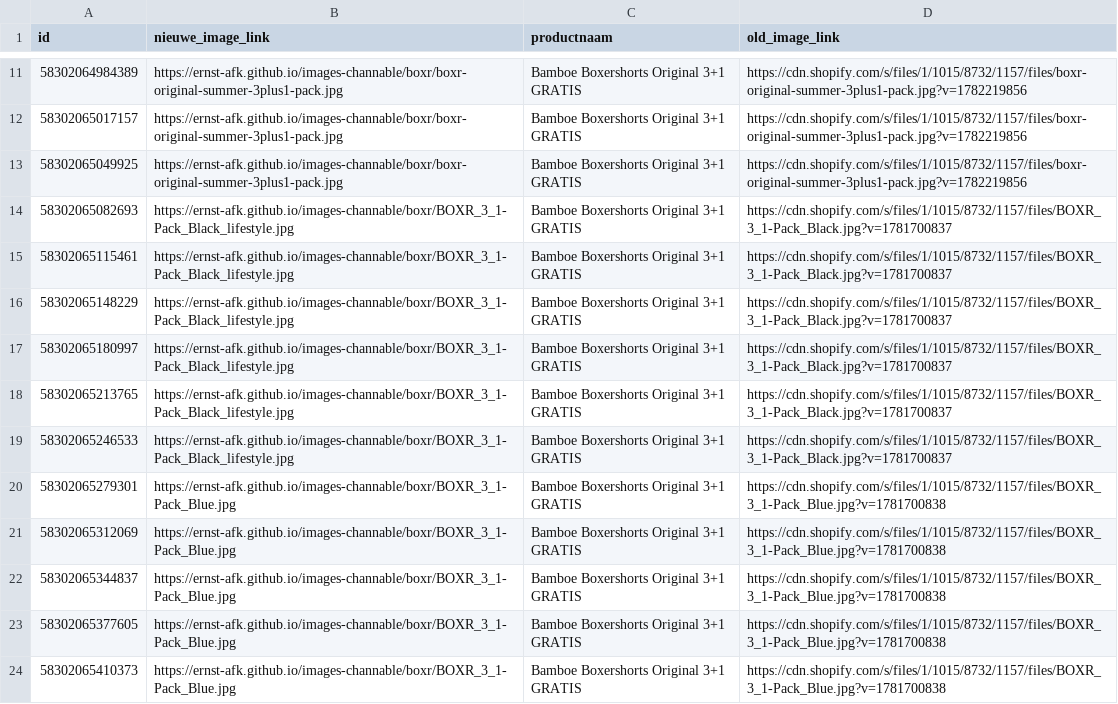
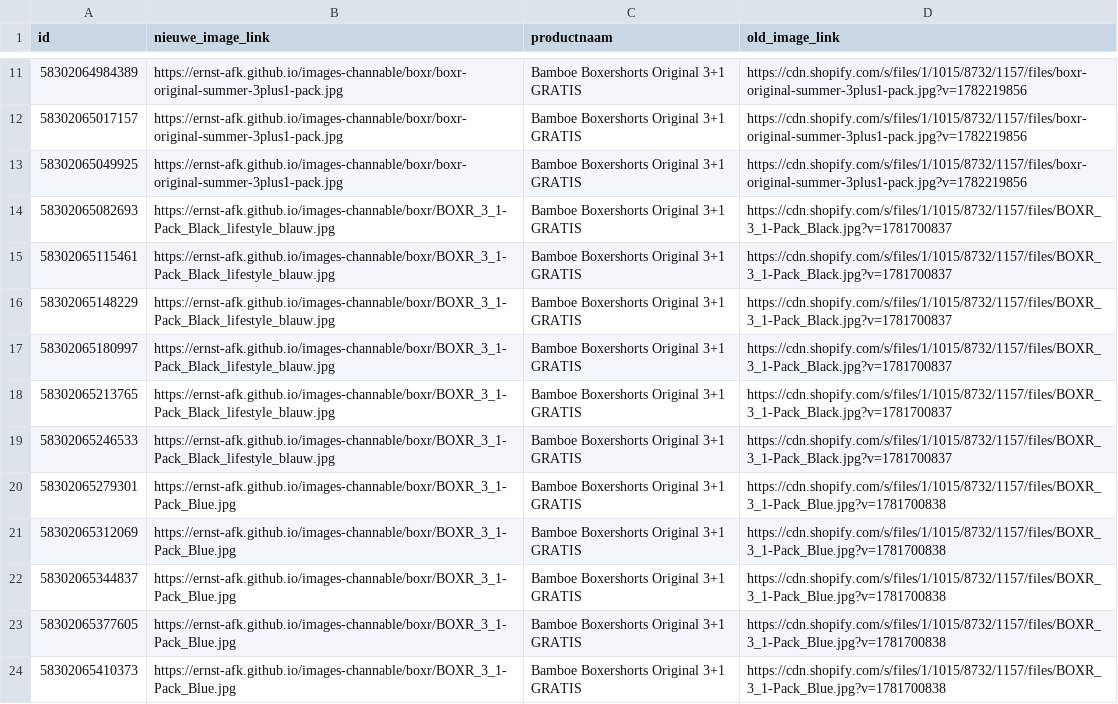
Before and after one commit to ernst-afk/images-channable, a CSV file: boxr/channable-image-swap.csv, drawn as a sheet; only a part is shown, gaps mark what is left out.

Commit message:
3+1 zwart naar nieuw lifestyle-beeld (6 regels)

```diff
--- a/boxr/channable-image-swap.csv
+++ b/boxr/channable-image-swap.csv
@@ -13,8 +13,8 @@ id,nieuwe_image_link,productnaam,old_image_link
 58302065049925,https://ernst-afk.github.io/images-channable/boxr/boxr-original-summer-3plus1-pack.jpg,Bamboe Boxershorts Original 3+1 GRATIS,https://cdn.shopify.com/s/files/1/1015/8732/1157/files/boxr-original-summer-3plus1-pack.jpg?v=1782219856
-58302065082693,https://ernst-afk.github.io/images-channable/boxr/BOXR_3_1-Pack_Black_lifestyle.jpg,Bamboe Boxershorts Original 3+1 GRATIS,https://cdn.shopify.com/s/files/1/1015/8732/1157/files/BOXR_3_1-Pack_Black.jpg?v=1781700837
-58302065115461,https://ernst-afk.github.io/images-channable/boxr/BOXR_3_1-Pack_Black_lifestyle.jpg,Bamboe Boxershorts Original 3+1 GRATIS,https://cdn.shopify.com/s/files/1/1015/8732/1157/files/BOXR_3_1-Pack_Black.jpg?v=1781700837
-58302065148229,https://ernst-afk.github.io/images-channable/boxr/BOXR_3_1-Pack_Black_lifestyle.jpg,Bamboe Boxershorts Original 3+1 GRATIS,https://cdn.shopify.com/s/files/1/1015/8732/1157/files/BOXR_3_1-Pack_Black.jpg?v=1781700837
-58302065180997,https://ernst-afk.github.io/images-channable/boxr/BOXR_3_1-Pack_Black_lifestyle.jpg,Bamboe Boxershorts Original 3+1 GRATIS,https://cdn.shopify.com/s/files/1/1015/8732/1157/files/BOXR_3_1-Pack_Black.jpg?v=1781700837
-58302065213765,https://ernst-afk.github.io/images-channable/boxr/BOXR_3_1-Pack_Black_lifestyle.jpg,Bamboe Boxershorts Original 3+1 GRATIS,https://cdn.shopify.com/s/files/1/1015/8732/1157/files/BOXR_3_1-Pack_Black.jpg?v=1781700837
-58302065246533,https://ernst-afk.github.io/images-channable/boxr/BOXR_3_1-Pack_Black_lifestyle.jpg,Bamboe Boxershorts Original 3+1 GRATIS,https://cdn.shopify.com/s/files/1/1015/8732/1157/files/BOXR_3_1-Pack_Black.jpg?v=1781700837
+58302065082693,https://ernst-afk.github.io/images-channable/boxr/BOXR_3_1-Pack_Black_lifestyle_blauw.jpg,Bamboe Boxershorts Original 3+1 GRATIS,https://cdn.shopify.com/s/files/1/1015/8732/1157/files/BOXR_3_1-Pack_Black.jpg?v=1781700837
+58302065115461,https://ernst-afk.github.io/images-channable/boxr/BOXR_3_1-Pack_Black_lifestyle_blauw.jpg,Bamboe Boxershorts Original 3+1 GRATIS,https://cdn.shopify.com/s/files/1/1015/8732/1157/files/BOXR_3_1-Pack_Black.jpg?v=1781700837
+58302065148229,https://ernst-afk.github.io/images-channable/boxr/BOXR_3_1-Pack_Black_lifestyle_blauw.jpg,Bamboe Boxershorts Original 3+1 GRATIS,https://cdn.shopify.com/s/files/1/1015/8732/1157/files/BOXR_3_1-Pack_Black.jpg?v=1781700837
+58302065180997,https://ernst-afk.github.io/images-channable/boxr/BOXR_3_1-Pack_Black_lifestyle_blauw.jpg,Bamboe Boxershorts Original 3+1 GRATIS,https://cdn.shopify.com/s/files/1/1015/8732/1157/files/BOXR_3_1-Pack_Black.jpg?v=1781700837
+58302065213765,https://ernst-afk.github.io/images-channable/boxr/BOXR_3_1-Pack_Black_lifestyle_blauw.jpg,Bamboe Boxershorts Original 3+1 GRATIS,https://cdn.shopify.com/s/files/1/1015/8732/1157/files/BOXR_3_1-Pack_Black.jpg?v=1781700837
+58302065246533,https://ernst-afk.github.io/images-channable/boxr/BOXR_3_1-Pack_Black_lifestyle_blauw.jpg,Bamboe Boxershorts Original 3+1 GRATIS,https://cdn.shopify.com/s/files/1/1015/8732/1157/files/BOXR_3_1-Pack_Black.jpg?v=1781700837
 58302065279301,https://ernst-afk.github.io/images-channable/boxr/BOXR_3_1-Pack_Blue.jpg,Bamboe Boxershorts Original 3+1 GRATIS,https://cdn.shopify.com/s/files/1/1015/8732/1157/files/BOXR_3_1-Pack_Blue.jpg?v=1781700838
```
